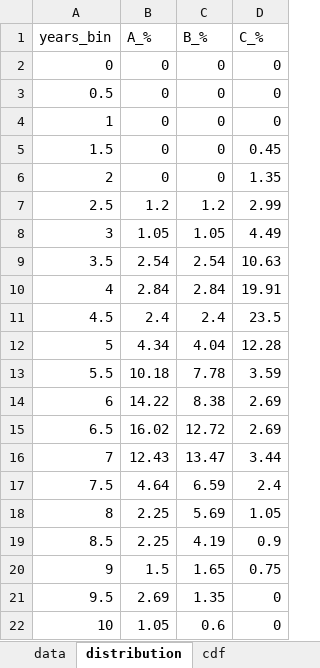
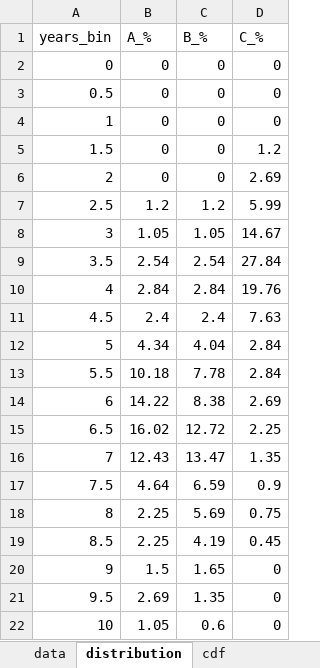
Before and after one commit to healthfood121-sudo/justkeepbuyingtqqq, an Excel workbook: results/mcv_2x_compare_A_B_C_10b.xlsx, sheet distribution, drawn as a sheet; only a part is shown; values as stored, in another font and other column widths than the file's, no borders; the diff names each change by its address in the sheet, - before the commit and + after, or states it on an @@ line.

```diff
--- a/results/mcv_2x_compare_A_B_C_10b.xlsx (sheet distribution)
+++ b/results/mcv_2x_compare_A_B_C_10b.xlsx (sheet distribution)
-D5 (C_%): 0.45
+D5 (C_%): 1.2
-D6 (C_%): 1.35
+D6 (C_%): 2.69
-D7 (C_%): 2.99
+D7 (C_%): 5.99
-D8 (C_%): 4.49
+D8 (C_%): 14.67
-D9 (C_%): 10.63
+D9 (C_%): 27.84
-D10 (C_%): 19.91
+D10 (C_%): 19.76
-D11 (C_%): 23.5
+D11 (C_%): 7.63
-D12 (C_%): 12.28
+D12 (C_%): 2.84
-D13 (C_%): 3.59
+D13 (C_%): 2.84
-D15 (C_%): 2.69
+D15 (C_%): 2.25
-D16 (C_%): 3.44
+D16 (C_%): 1.35
-D17 (C_%): 2.4
+D17 (C_%): 0.9
-D18 (C_%): 1.05
+D18 (C_%): 0.75
-D19 (C_%): 0.9
+D19 (C_%): 0.45
-D20 (C_%): 0.75
+D20 (C_%): 0
```
Also changed, not shown: sheet data, sheet cdf, results/mcv_2x_compare_A_B_C_10b_v2.xlsx, results/mcv_3x_compare_A_B_C_10b.xlsx, 27 other files.
